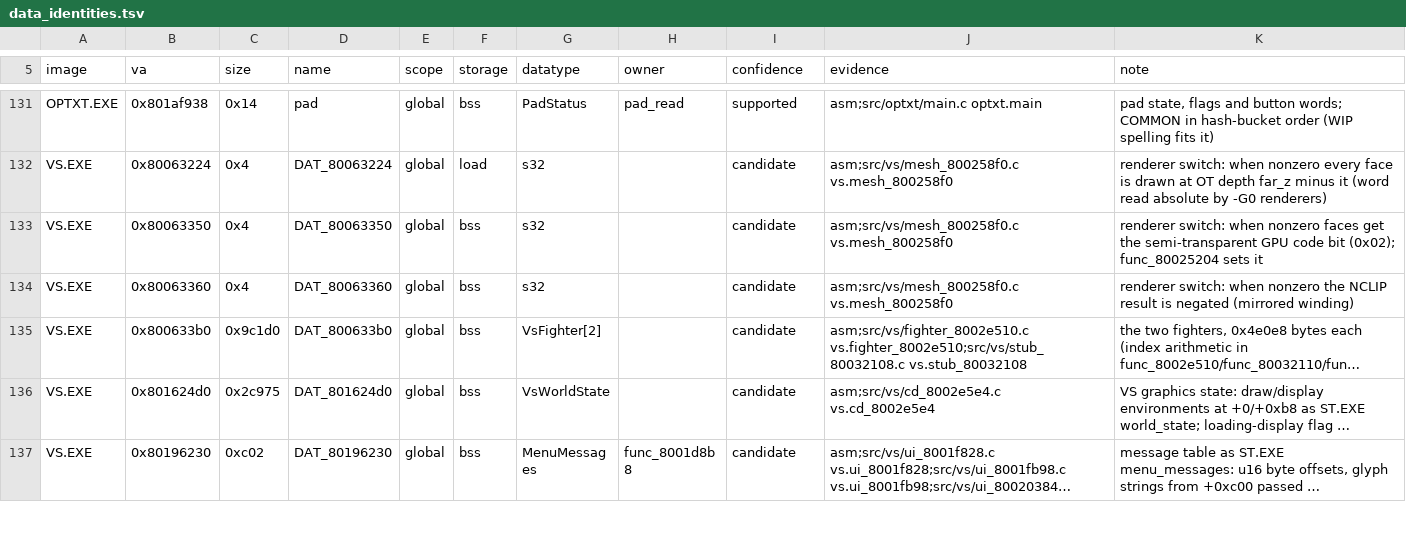
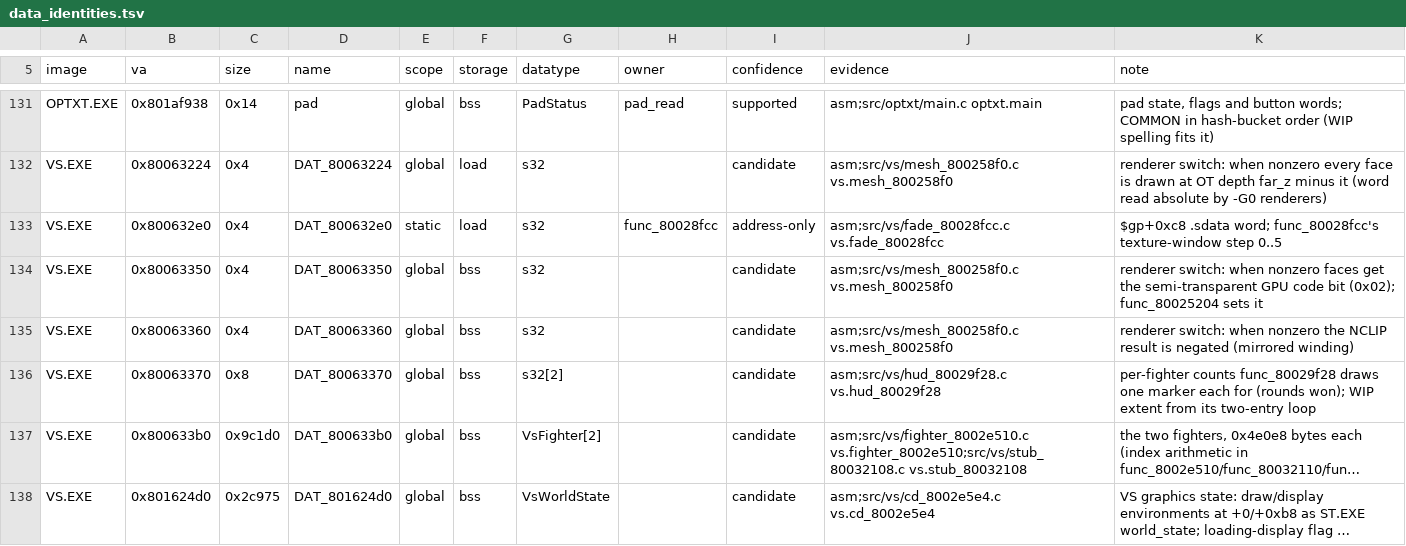
Before and after one commit to Voicedrew11/shadow-tower-decomp, a TSV file: config/retail/data_identities.tsv, drawn as a sheet; only a part is shown, gaps mark what is left out; the shorter side is filled out with more unchanged rows; long unchanged cells end in …; the diff names each change by its address in the sheet, - before the commit and + after, or states it on an @@ line.

```diff
--- a/config/retail/data_identities.tsv
+++ b/config/retail/data_identities.tsv
+row 133: VS.EXE | 0x800632e0 | 0x4 | DAT_800632e0 | static | load | s32 | func_80028fcc | address-only | asm;src/vs/fade_80028fcc.c vs.fade_80028fcc | $gp+0xc8 .sdata word; func_80028fcc's texture-window step 0..5
+row 136: VS.EXE | 0x80063370 | 0x8 | DAT_80063370 | global | bss | s32[2] |  | candidate | asm;src/vs/hud_80029f28.c vs.hud_80029f28 | per-fighter counts func_80029f28 draws one marker each for (rounds won); WIP extent from its two-entry loop
```
Also changed, not shown: 5 other files.
